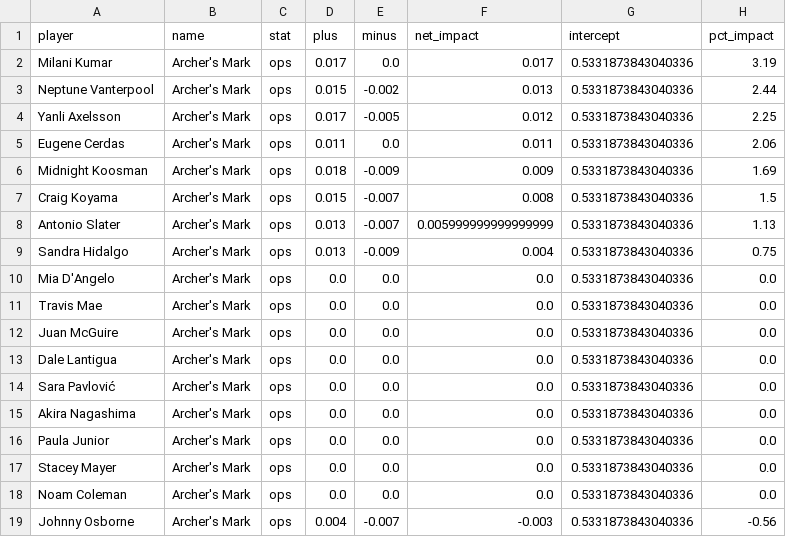
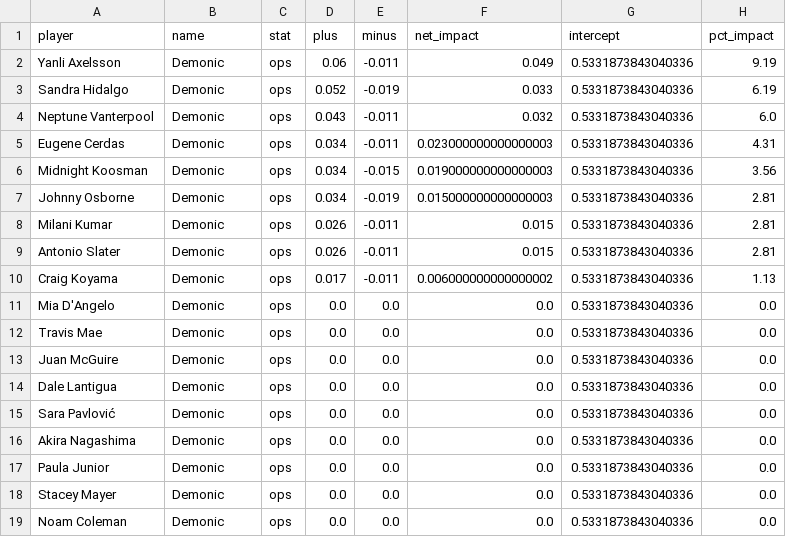
Before and after one commit to henrywdowns/MMOLB_v2, a CSV file: boon_effect_exports/ops_export.csv, drawn as a sheet.

```diff
--- a/boon_effect_exports/ops_export.csv
+++ b/boon_effect_exports/ops_export.csv
@@ -1,19 +1,19 @@
 player,name,stat,plus,minus,net_impact,intercept,pct_impact
-Milani Kumar,Archer's Mark,ops,0.017,0.0,0.017,0.5331873843040336,3.19
-Neptune Vanterpool,Archer's Mark,ops,0.015,-0.002,0.013,0.5331873843040336,2.44
-Yanli Axelsson,Archer's Mark,ops,0.017,-0.005,0.012,0.5331873843040336,2.25
-Eugene Cerdas,Archer's Mark,ops,0.011,0.0,0.011,0.5331873843040336,2.06
-Midnight Koosman,Archer's Mark,ops,0.018,-0.009,0.009,0.5331873843040336,1.69
-Craig Koyama,Archer's Mark,ops,0.015,-0.007,0.008,0.5331873843040336,1.5
-Antonio Slater,Archer's Mark,ops,0.013,-0.007,0.005999999999999999,0.5331873843040336,1.13
-Sandra Hidalgo,Archer's Mark,ops,0.013,-0.009,0.004,0.5331873843040336,0.75
-Mia D'Angelo,Archer's Mark,ops,0.0,0.0,0.0,0.5331873843040336,0.0
-Travis Mae,Archer's Mark,ops,0.0,0.0,0.0,0.5331873843040336,0.0
-Juan McGuire,Archer's Mark,ops,0.0,0.0,0.0,0.5331873843040336,0.0
-Dale Lantigua,Archer's Mark,ops,0.0,0.0,0.0,0.5331873843040336,0.0
-Sara Pavlović,Archer's Mark,ops,0.0,0.0,0.0,0.5331873843040336,0.0
-Akira Nagashima,Archer's Mark,ops,0.0,0.0,0.0,0.5331873843040336,0.0
-Paula Junior,Archer's Mark,ops,0.0,0.0,0.0,0.5331873843040336,0.0
-Stacey Mayer,Archer's Mark,ops,0.0,0.0,0.0,0.5331873843040336,0.0
-Noam Coleman,Archer's Mark,ops,0.0,0.0,0.0,0.5331873843040336,0.0
-Johnny Osborne,Archer's Mark,ops,0.004,-0.007,-0.003,0.5331873843040336,-0.56
+Yanli Axelsson,Demonic,ops,0.06,-0.011,0.049,0.5331873843040336,9.19
+Sandra Hidalgo,Demonic,ops,0.052,-0.019,0.033,0.5331873843040336,6.19
+Neptune Vanterpool,Demonic,ops,0.043,-0.011,0.032,0.5331873843040336,6.0
+Eugene Cerdas,Demonic,ops,0.034,-0.011,0.023000000000000003,0.5331873843040336,4.31
+Midnight Koosman,Demonic,ops,0.034,-0.015,0.019000000000000003,0.5331873843040336,3.56
+Johnny Osborne,Demonic,ops,0.034,-0.019,0.015000000000000003,0.5331873843040336,2.81
+Milani Kumar,Demonic,ops,0.026,-0.011,0.015,0.5331873843040336,2.81
+Antonio Slater,Demonic,ops,0.026,-0.011,0.015,0.5331873843040336,2.81
+Craig Koyama,Demonic,ops,0.017,-0.011,0.006000000000000002,0.5331873843040336,1.13
+Mia D'Angelo,Demonic,ops,0.0,0.0,0.0,0.5331873843040336,0.0
+Travis Mae,Demonic,ops,0.0,0.0,0.0,0.5331873843040336,0.0
+Juan McGuire,Demonic,ops,0.0,0.0,0.0,0.5331873843040336,0.0
+Dale Lantigua,Demonic,ops,0.0,0.0,0.0,0.5331873843040336,0.0
+Sara Pavlović,Demonic,ops,0.0,0.0,0.0,0.5331873843040336,0.0
+Akira Nagashima,Demonic,ops,0.0,0.0,0.0,0.5331873843040336,0.0
+Paula Junior,Demonic,ops,0.0,0.0,0.0,0.5331873843040336,0.0
+Stacey Mayer,Demonic,ops,0.0,0.0,0.0,0.5331873843040336,0.0
+Noam Coleman,Demonic,ops,0.0,0.0,0.0,0.5331873843040336,0.0
```
Also changed, not shown: boon_bonuses.csv, boon_effect_exports/era_export.csv, 32 other files.
